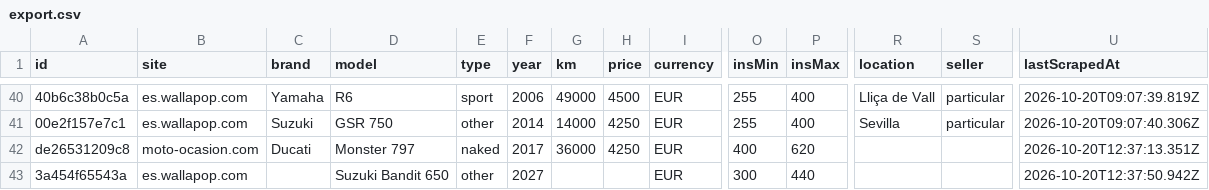
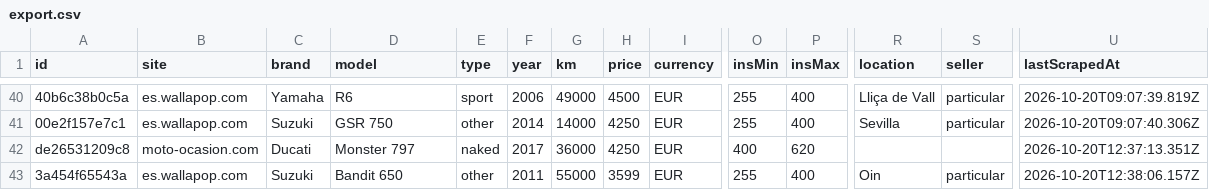
Before and after one commit to jonlautenschlager-partn/nnext-moto, a CSV file: data/export.csv, drawn as a sheet; only a part is shown, gaps mark what is left out; the diff names each change by its address in the sheet, - before the commit and + after, or states it on an @@ line.

Commit message:
local new: update data [skip ci]

```diff
--- a/data/export.csv
+++ b/data/export.csv
-C43 (brand): (empty)
+C43 (brand): Suzuki
-D43 (model): Suzuki Bandit 650
+D43 (model): Bandit 650
-F43 (year): 2027
+F43 (year): 2011
-G43 (km): (empty)
+G43 (km): 55000
-H43 (price): (empty)
+H43 (price): 3599
-O43 (insMin): 300
+O43 (insMin): 255
-P43 (insMax): 440
+P43 (insMax): 400
-R43 (location): (empty)
+R43 (location): Oin
-S43 (seller): (empty)
+S43 (seller): particular
-U43 (lastScrapedAt): 2026-10-20T12:37:50.942Z
+U43 (lastScrapedAt): 2026-10-20T12:38:06.157Z
```
Also changed, not shown: 10 other files.
